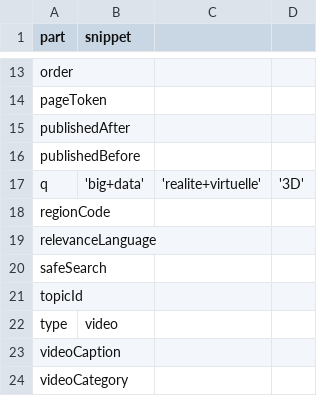
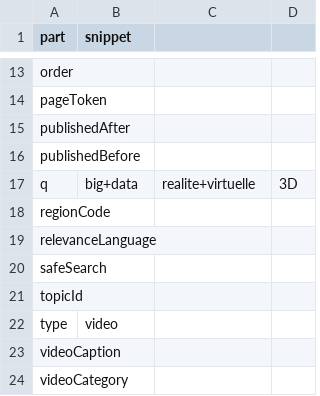
Before and after one commit to MorganeAD/youminer, a CSV file: youminer/cfg.csv, drawn as a sheet; only a part is shown, gaps mark what is left out; the diff names each change by its address in the sheet, - before the commit and + after, or states it on an @@ line.

```diff
--- a/youminer/cfg.csv
+++ b/youminer/cfg.csv
-B17 (snippet): 'big+data'
+B17 (snippet): big+data
-C17: 'realite+virtuelle'
+C17: realite+virtuelle
-D17: '3D'
+D17: 3D
```
Also changed, not shown: 16 other files.
